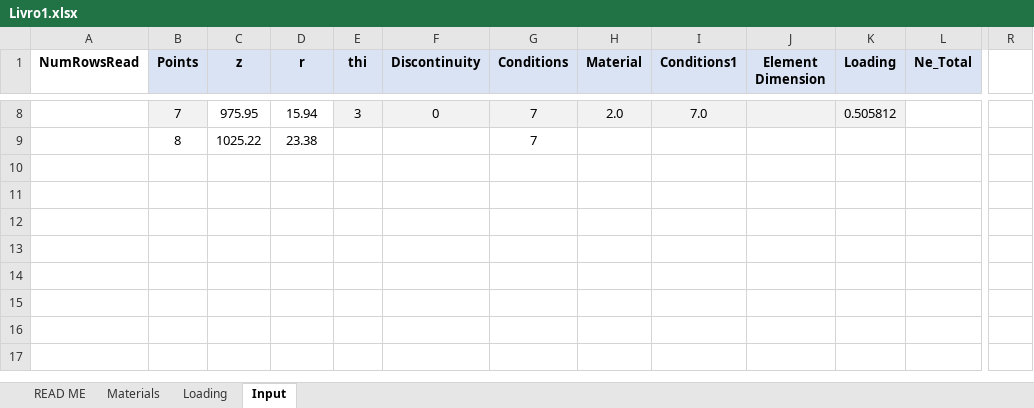
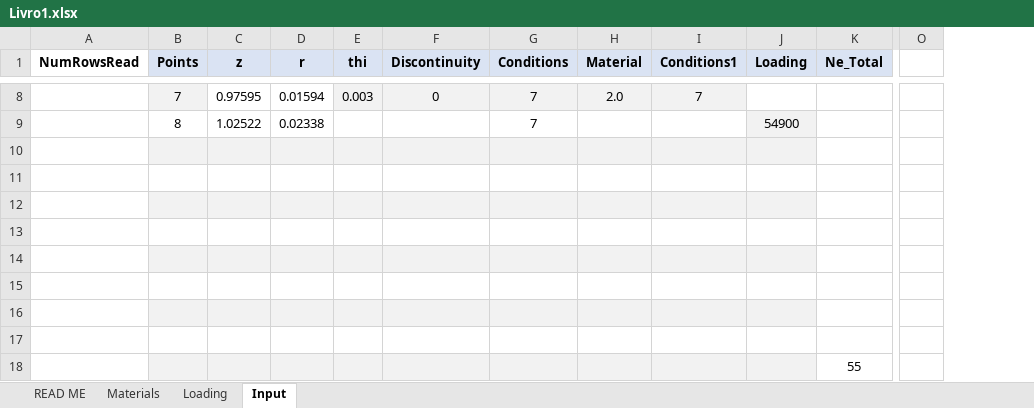
Before and after one commit to Migue1c/Estrutural, an Excel workbook: TESTE ATUALIZADO/Livro1.xlsx, sheet Input, drawn as a sheet; only a part is shown, gaps mark what is left out; values as stored, in another font and other column widths than the file's, no borders; charts and pictures not drawn; removed rows and columns are numbered as before the commit, all else as after; rows hold the shown columns only; the diff covers the shown part only; the diff names each change by its address in the sheet, - before the commit and + after, or states it on an @@ line.

```diff
--- a/TESTE ATUALIZADO/Livro1.xlsx (sheet Input)
+++ b/TESTE ATUALIZADO/Livro1.xlsx (sheet Input)
-column J (Element Dimension), empty
+column O, empty
-column R, empty
-C8 (z): 975.95
+C8 (z): 0.97595
-D8 (r): 15.94
+D8 (r): 0.01594
-E8 (thi): 3
+E8 (thi): 0.003
-I8 (Conditions1): 7.0
+I8 (Conditions1): 7
-J8 (Loading): 0.505812
+J8 (Loading): (empty)
-J8 fill: #F2F2F2
+J8 fill: none
+row 9:  | 8 | 1.02522 | 0.02338 |  |  | 7 |  |  | 54900
-row 10:  | 8 | 1025.22 | 23.38 |  |  | 7
+row 10: (empty)
-B10:I10 fill: none
+B10:I10 fill: #F2F2F2
-J10 fill: none
+J10 fill: #F2F2F2
+row 11: (empty)
+row 12: (empty)
+row 13: (empty)
+row 14: (empty)
+row 15: (empty)
+row 16: (empty)
+row 17: (empty)
+row 18:  |  |  |  |  |  |  |  |  |  | 55
```
Also changed, not shown: 31 edited cells and cell formats elsewhere in this sheet, sheet Materials, sheet Loading, formulas that keep their value, charts or pictures.
